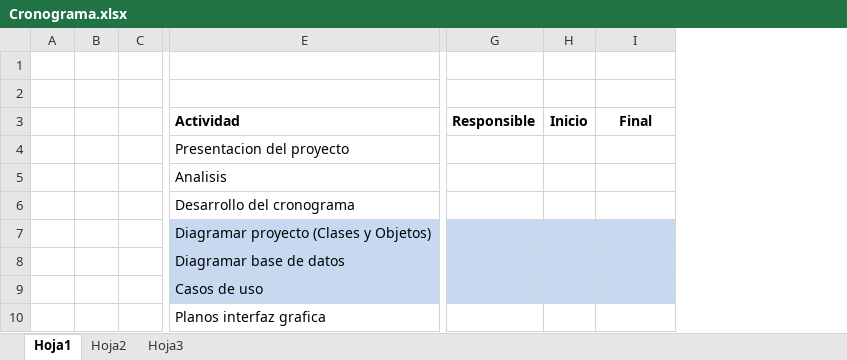
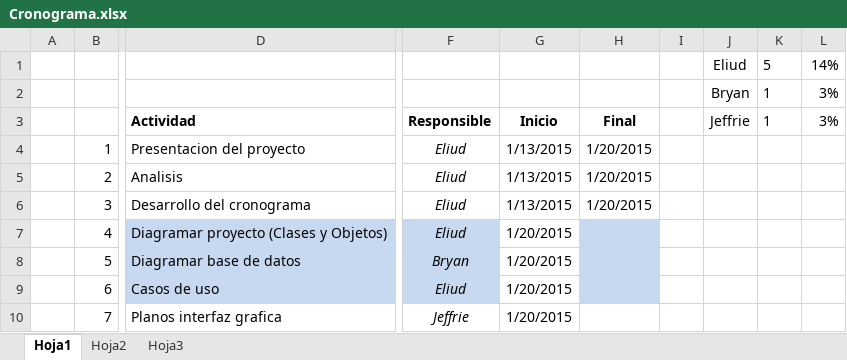
Before and after one commit to jefsansal/QueryDesigner, an Excel workbook: Documentacion/Cronograma.xlsx, sheet Hoja1, drawn as a sheet; only a part is shown, gaps mark what is left out; values as stored, in another font and other column widths than the file's, no borders; removed rows and columns are numbered as before the commit, all else as after; rows hold the shown columns only; the diff names each change by its address in the sheet, - before the commit and + after, or states it on an @@ line.

Commit message:
we
fds

```diff
--- a/Documentacion/Cronograma.xlsx (sheet Hoja1)
+++ b/Documentacion/Cronograma.xlsx (sheet Hoja1)
-column B, empty
-column C, empty
+column B, rows 4-10: 1 | 2 | 3 | 4 | 5 | 6 | 7
-column G, row 3: Responsible
-column H, row 3: Inicio
+column F, rows 3-10: Responsible | Eliud | Eliud | Eliud | Eliud | Bryan | Eliud | Jeffrie
+column G, rows 3-10: Inicio | 1/13/2015 | 1/13/2015 | 1/13/2015 | 1/20/2015 | 1/20/2015 | 1/20/2015 | 1/20/2015
+column I, empty
+column J, rows 1-3: Eliud | Bryan | Jeffrie
+column K, rows 1-3: 5 | 1 | 1
+column L, rows 1-3: 14% | 3% | 3%
-row 1: (empty)
+row 1:  |  |  |  |  |  |  | Eliud | 5 | 14%
-row 2: (empty)
+row 2:  |  |  |  |  |  |  | Bryan | 1 | 3%
-H4:H6: (empty)
+H4:H6: 1/20/2015
```
